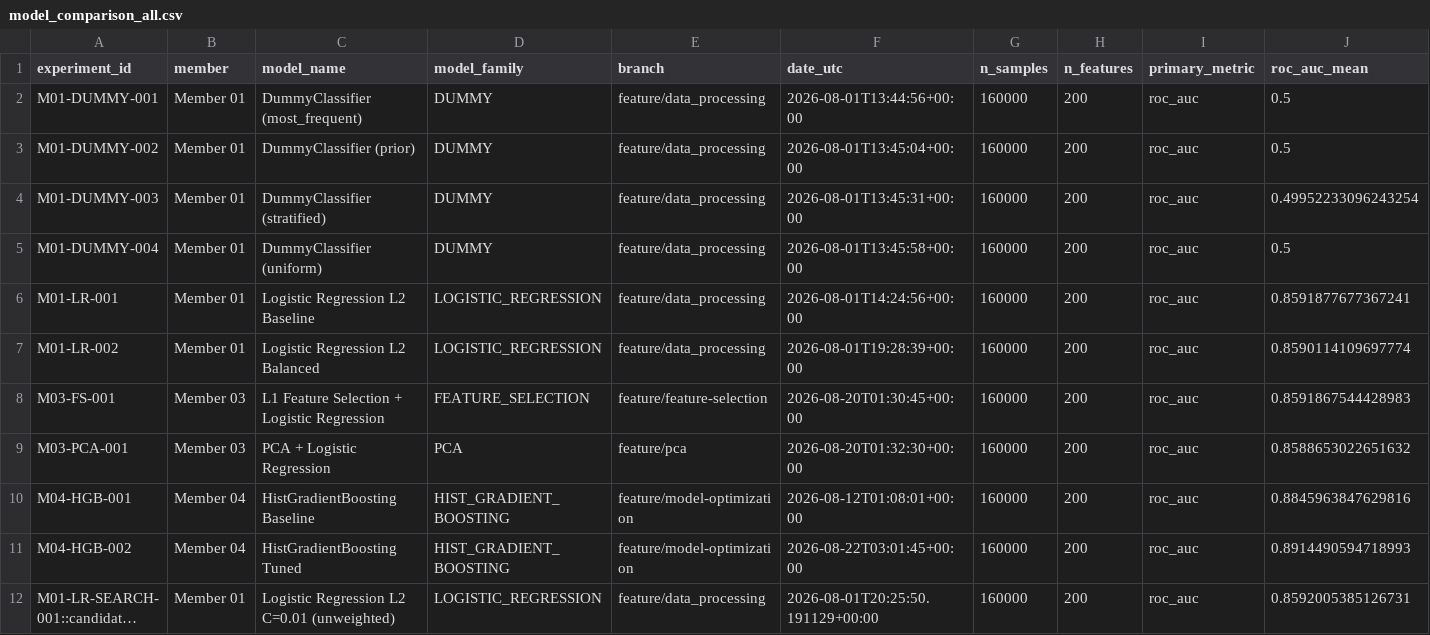
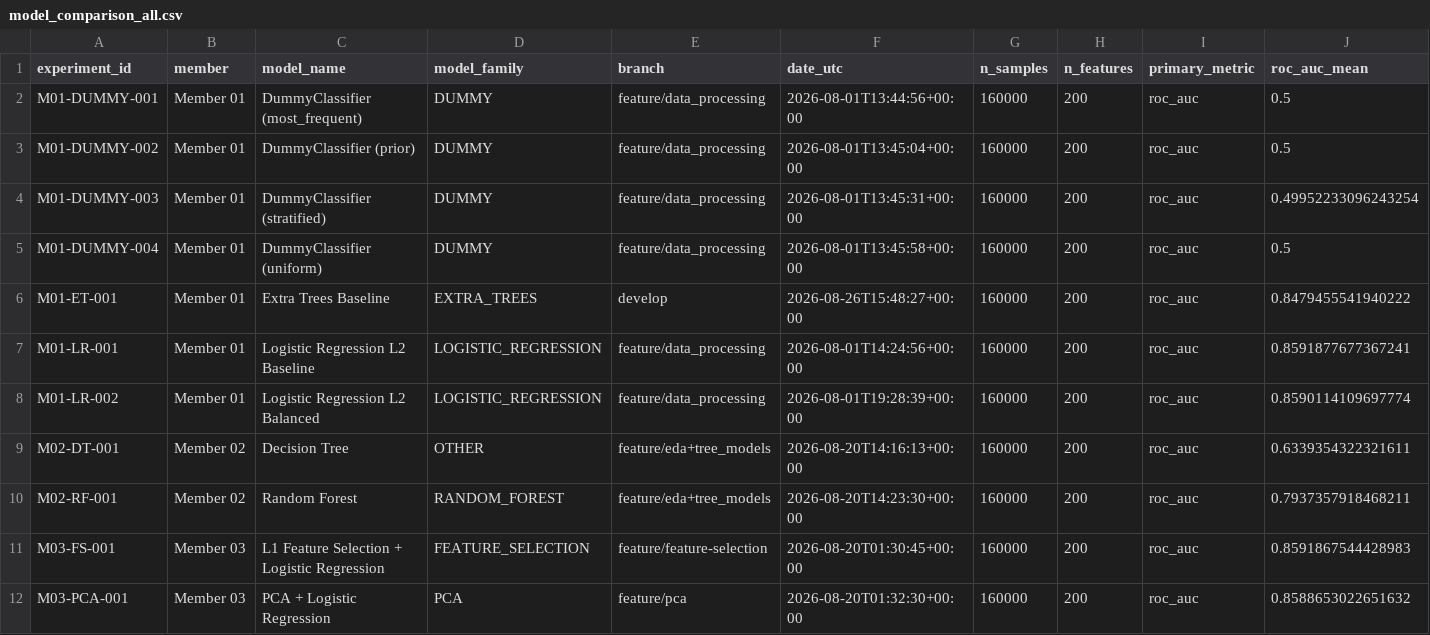
Before and after one commit to roximox/santander-customer-transaction-prediction, a CSV file: reports/model_selection/model_comparison_all.csv, drawn as a sheet; only a part is shown; the shorter side is filled out with more unchanged rows; long unchanged cells end in …; rows hold the shown columns only; the diff names each change by its address in the sheet, - before the commit and + after, or states it on an @@ line.

```diff
--- a/reports/model_selection/model_comparison_all.csv
+++ b/reports/model_selection/model_comparison_all.csv
+row 6: M01-ET-001 | Member 01 | Extra Trees Baseline | EXTRA_TREES | develop | 2026-08-26T15:48:27+00:00 | 160000 | 200 | roc_auc | 0.8479455541940222
+row 9: M02-DT-001 | Member 02 | Decision Tree | OTHER | feature/eda+tree_models | 2026-08-20T14:16:13+00:00 | 160000 | 200 | roc_auc | 0.6339354322321611
+row 10: M02-RF-001 | Member 02 | Random Forest | RANDOM_FOREST | feature/eda+tree_models | 2026-08-20T14:23:30+00:00 | 160000 | 200 | roc_auc | 0.7937357918468211
```
Also changed, not shown: reports/experiments/experiment_registry.csv, reports/model_selection/model_comparison_eligible.csv, 14 other files.
